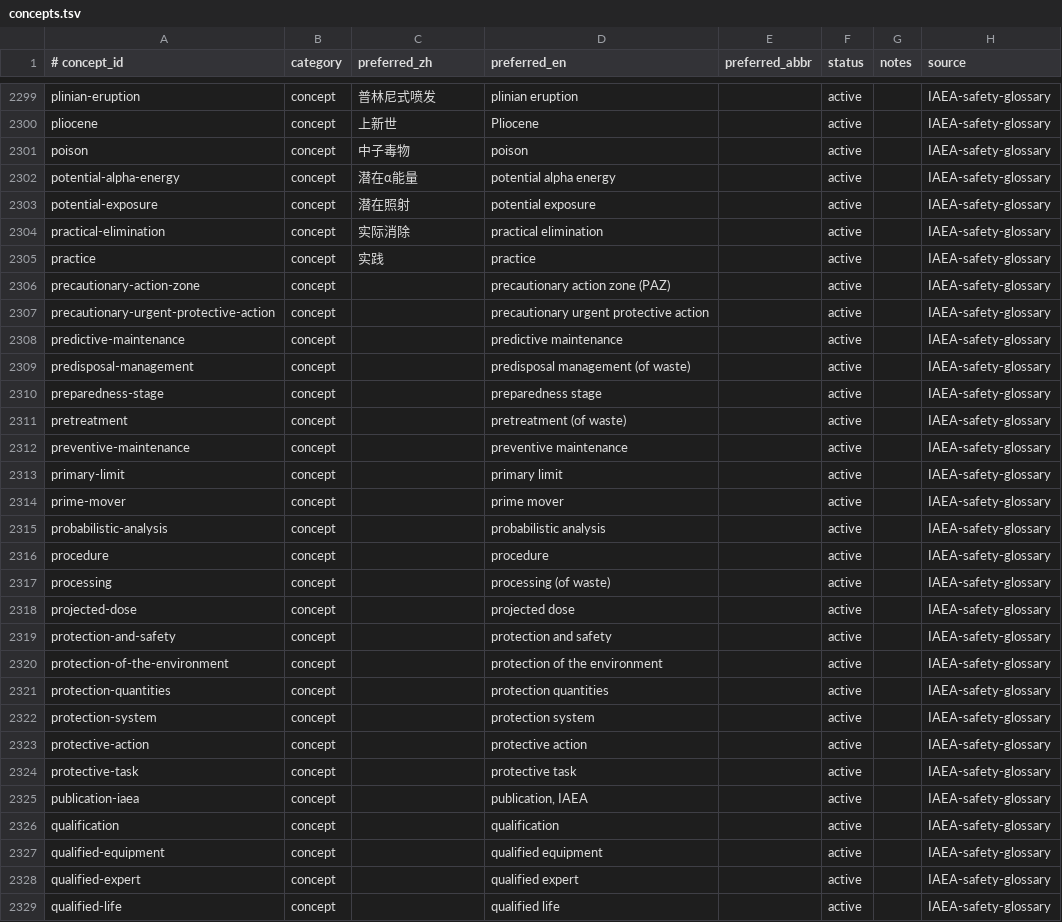
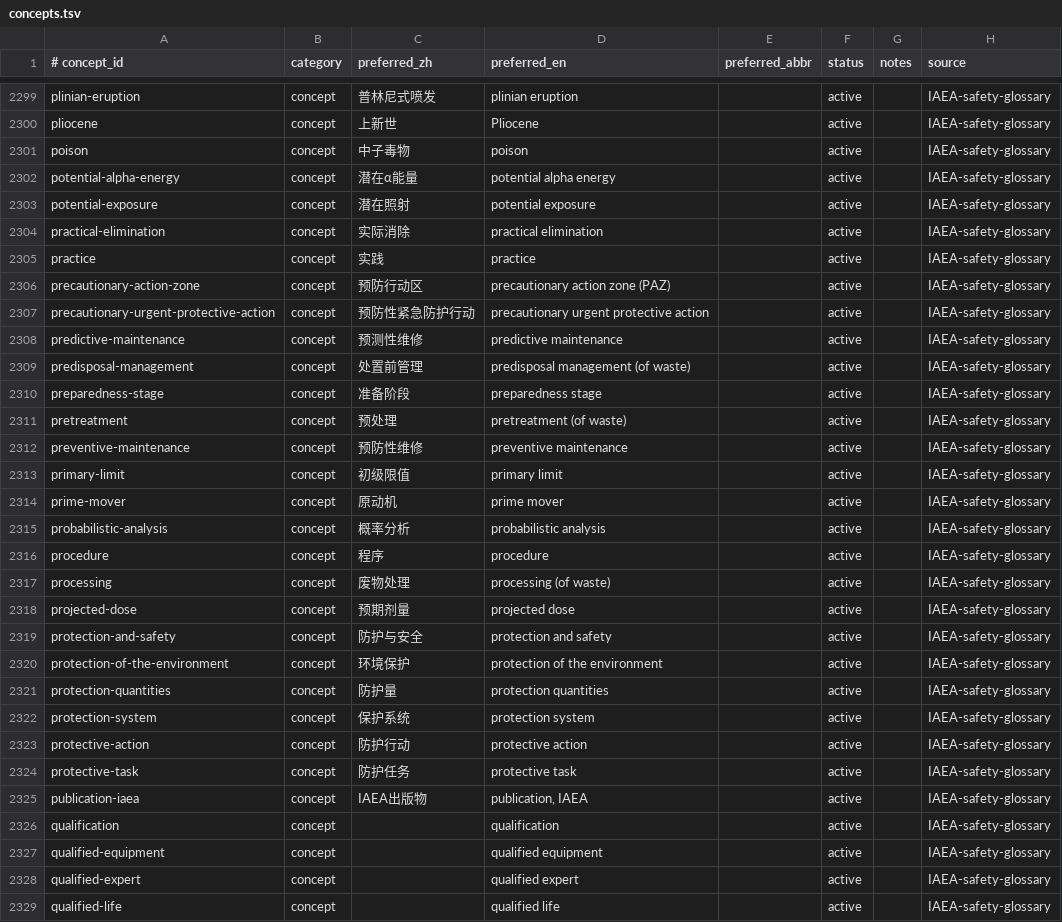
Before and after one commit to zxkjack123/fusion-terms, a TSV file: terms/registry/concepts.tsv, drawn as a sheet; only a part is shown, gaps mark what is left out.

Commit message:
feat(registry): add W3a preferred names batch-31 (#T-4973)

```diff
--- a/terms/registry/concepts.tsv
+++ b/terms/registry/concepts.tsv
@@ -2305,22 +2305,22 @@ practical-elimination	concept	实际消除	practical elimination		active		IAEA-s
 practice	concept	实践	practice		active		IAEA-safety-glossary
-precautionary-action-zone	concept		precautionary action zone (PAZ)		active		IAEA-safety-glossary
-precautionary-urgent-protective-action	concept		precautionary urgent protective action		active		IAEA-safety-glossary
-predictive-maintenance	concept		predictive maintenance		active		IAEA-safety-glossary
-predisposal-management	concept		predisposal management (of waste)		active		IAEA-safety-glossary
-preparedness-stage	concept		preparedness stage		active		IAEA-safety-glossary
-pretreatment	concept		pretreatment (of waste)		active		IAEA-safety-glossary
-preventive-maintenance	concept		preventive maintenance		active		IAEA-safety-glossary
-primary-limit	concept		primary limit		active		IAEA-safety-glossary
-prime-mover	concept		prime mover		active		IAEA-safety-glossary
-probabilistic-analysis	concept		probabilistic analysis		active		IAEA-safety-glossary
-procedure	concept		procedure		active		IAEA-safety-glossary
-processing	concept		processing (of waste)		active		IAEA-safety-glossary
-projected-dose	concept		projected dose		active		IAEA-safety-glossary
-protection-and-safety	concept		protection and safety		active		IAEA-safety-glossary
-protection-of-the-environment	concept		protection of the environment		active		IAEA-safety-glossary
-protection-quantities	concept		protection quantities		active		IAEA-safety-glossary
-protection-system	concept		protection system		active		IAEA-safety-glossary
-protective-action	concept		protective action		active		IAEA-safety-glossary
-protective-task	concept		protective task		active		IAEA-safety-glossary
-publication-iaea	concept		publication, IAEA		active		IAEA-safety-glossary
+precautionary-action-zone	concept	预防行动区	precautionary action zone (PAZ)		active		IAEA-safety-glossary
+precautionary-urgent-protective-action	concept	预防性紧急防护行动	precautionary urgent protective action		active		IAEA-safety-glossary
+predictive-maintenance	concept	预测性维修	predictive maintenance		active		IAEA-safety-glossary
+predisposal-management	concept	处置前管理	predisposal management (of waste)		active		IAEA-safety-glossary
+preparedness-stage	concept	准备阶段	preparedness stage		active		IAEA-safety-glossary
+pretreatment	concept	预处理	pretreatment (of waste)		active		IAEA-safety-glossary
+preventive-maintenance	concept	预防性维修	preventive maintenance		active		IAEA-safety-glossary
+primary-limit	concept	初级限值	primary limit		active		IAEA-safety-glossary
+prime-mover	concept	原动机	prime mover		active		IAEA-safety-glossary
+probabilistic-analysis	concept	概率分析	probabilistic analysis		active		IAEA-safety-glossary
+procedure	concept	程序	procedure		active		IAEA-safety-glossary
+processing	concept	废物处理	processing (of waste)		active		IAEA-safety-glossary
+projected-dose	concept	预期剂量	projected dose		active		IAEA-safety-glossary
+protection-and-safety	concept	防护与安全	protection and safety		active		IAEA-safety-glossary
+protection-of-the-environment	concept	环境保护	protection of the environment		active		IAEA-safety-glossary
+protection-quantities	concept	防护量	protection quantities		active		IAEA-safety-glossary
+protection-system	concept	保护系统	protection system		active		IAEA-safety-glossary
+protective-action	concept	防护行动	protective action		active		IAEA-safety-glossary
+protective-task	concept	防护任务	protective task		active		IAEA-safety-glossary
+publication-iaea	concept	IAEA出版物	publication, IAEA		active		IAEA-safety-glossary
 qualification	concept		qualification		active		IAEA-safety-glossary
```
